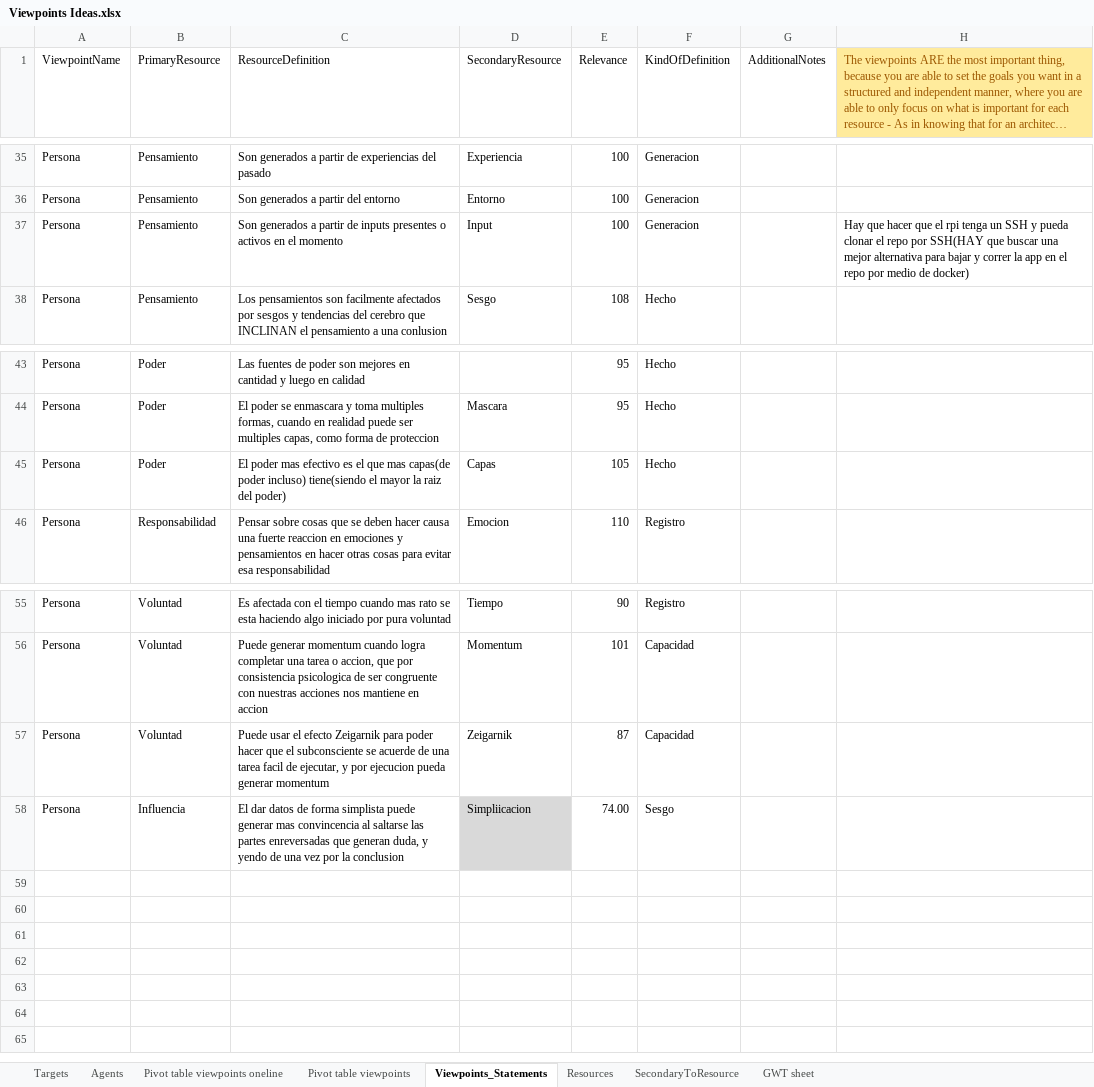
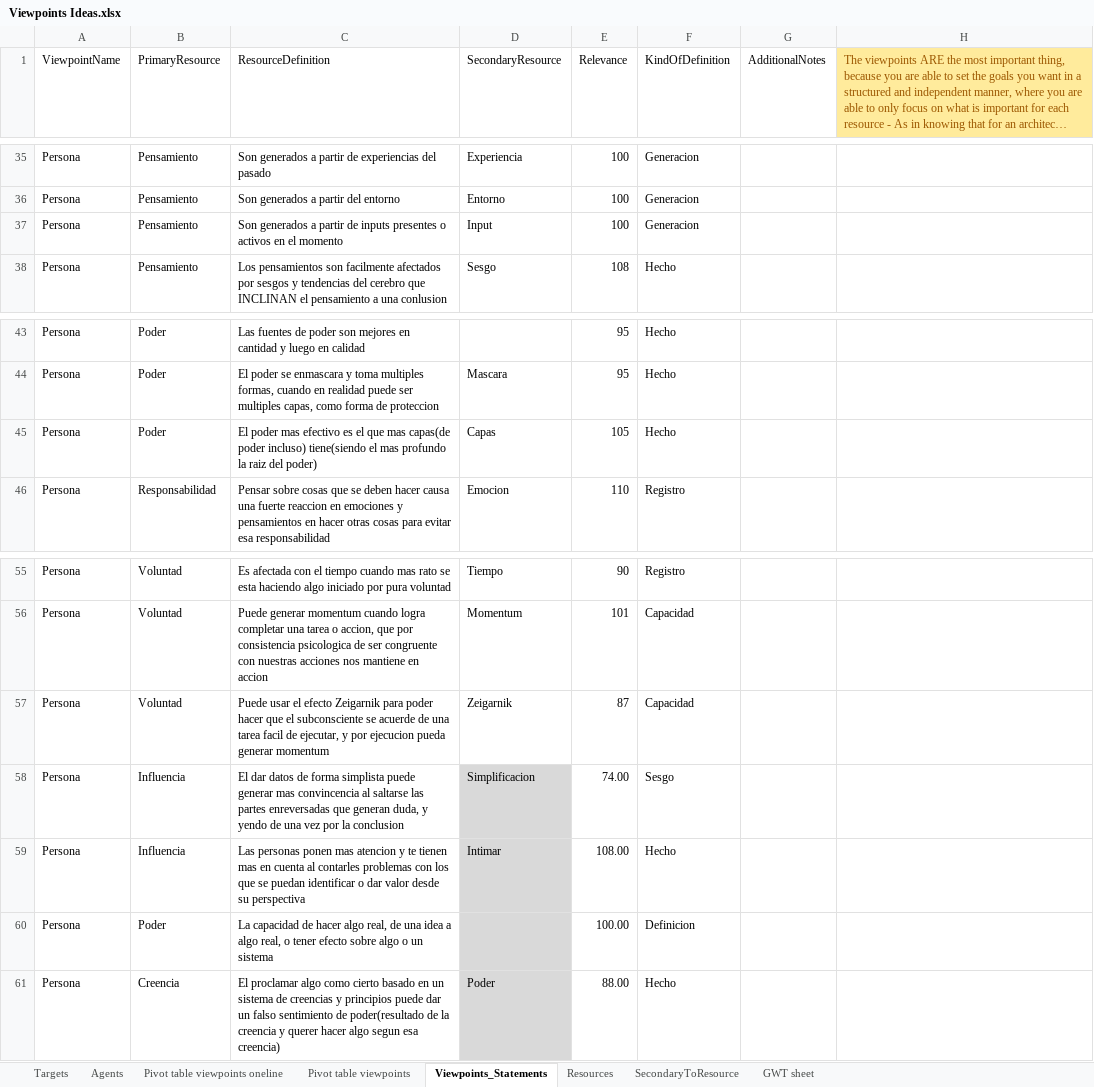
Before and after one commit to CharlieDevel/MyNotes, an Excel workbook: Excels/Viewpoints Ideas.xlsx, sheet Viewpoints_Statements, drawn as a sheet; only a part is shown, gaps mark what is left out; long unchanged cells end in …; values as stored, in another font and other column widths than the file's, no borders; conditional formats and table styles not drawn; 4 other sheets too large or unreadable and not compared; the diff names each change by its address in the sheet, - before the commit and + after, or states it on an @@ line.

```diff
--- a/Excels/Viewpoints Ideas.xlsx (sheet Viewpoints_Statements)
+++ b/Excels/Viewpoints Ideas.xlsx (sheet Viewpoints_Statements)
-H37: Hay que hacer que el rpi tenga un SSH y pueda clonar el repo por SSH(HAY que buscar una mejor alternativa para bajar y correr la app en el repo por medio de docker)
+H37: (empty)
-C45 (ResourceDefinition): …tiene(siendo el mayor la raiz…
+C45 (ResourceDefinition): …tiene(siendo el mas profundo la raiz…
-D58 (SecondaryResource): Simpliicacion
+D58 (SecondaryResource): Simplificacion
+row 59: Persona | Influencia | Las personas ponen mas atencion y te tienen mas en cuenta al contarles problemas con los que se puedan identificar o dar valor desde su perspectiva | Intimar | 108.00 | Hecho
+row 60: Persona | Poder | La capacidad de hacer algo real, de una idea a algo real, o tener efecto sobre algo o un sistema |  | 100.00 | Definicion
+row 61: Persona | Creencia | El proclamar algo como cierto basado en un sistema de creencias y principios puede dar un falso sentimiento de poder(resultado de la creencia y querer hacer algo segun esa creencia) | Poder | 88.00 | Hecho
```
Also changed, not shown: Excels/Autocritica.xlsx, Excels/Bases de datos viewpoints.xlsx, 5 other files.
